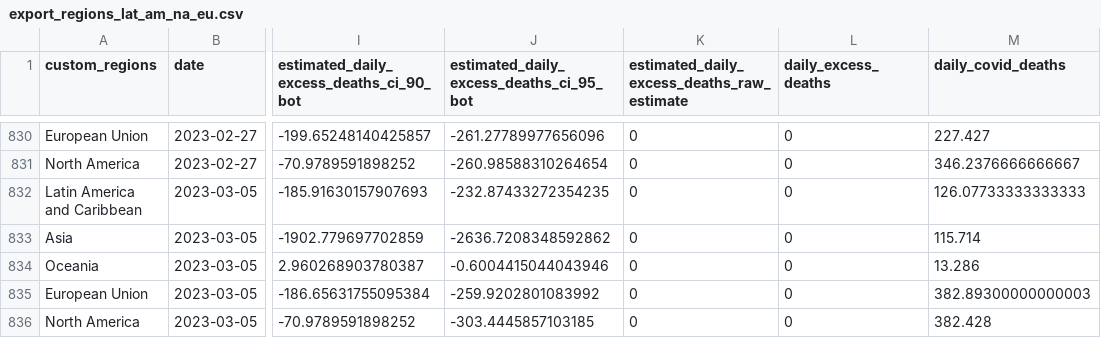
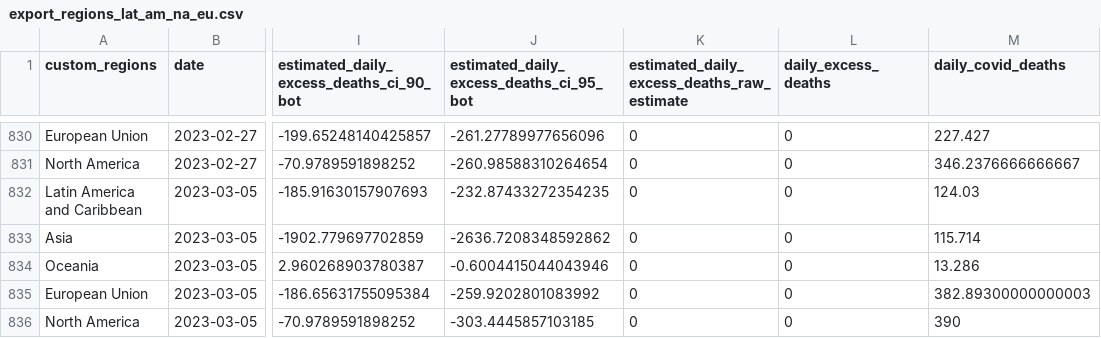
Before and after one commit to PaulMainwood/covid-19-the-economist-global-excess-deaths-model, a CSV file: output-data/output-by-alternative-regions/export_regions_lat_am_na_eu.csv, drawn as a sheet; only a part is shown, gaps mark what is left out; the diff names each change by its address in the sheet, - before the commit and + after, or states it on an @@ line.

```diff
--- a/output-data/output-by-alternative-regions/export_regions_lat_am_na_eu.csv
+++ b/output-data/output-by-alternative-regions/export_regions_lat_am_na_eu.csv
-M832 (daily_covid_deaths): 126.07733333333333
+M832 (daily_covid_deaths): 124.03
-M836 (daily_covid_deaths): 382.428
+M836 (daily_covid_deaths): 390
```
Also changed, not shown: output-data/export_regions.csv, output-data/output-by-alternative-regions/export_regions_EU_NA_Oceania_collapsed.csv, 49 other files.
